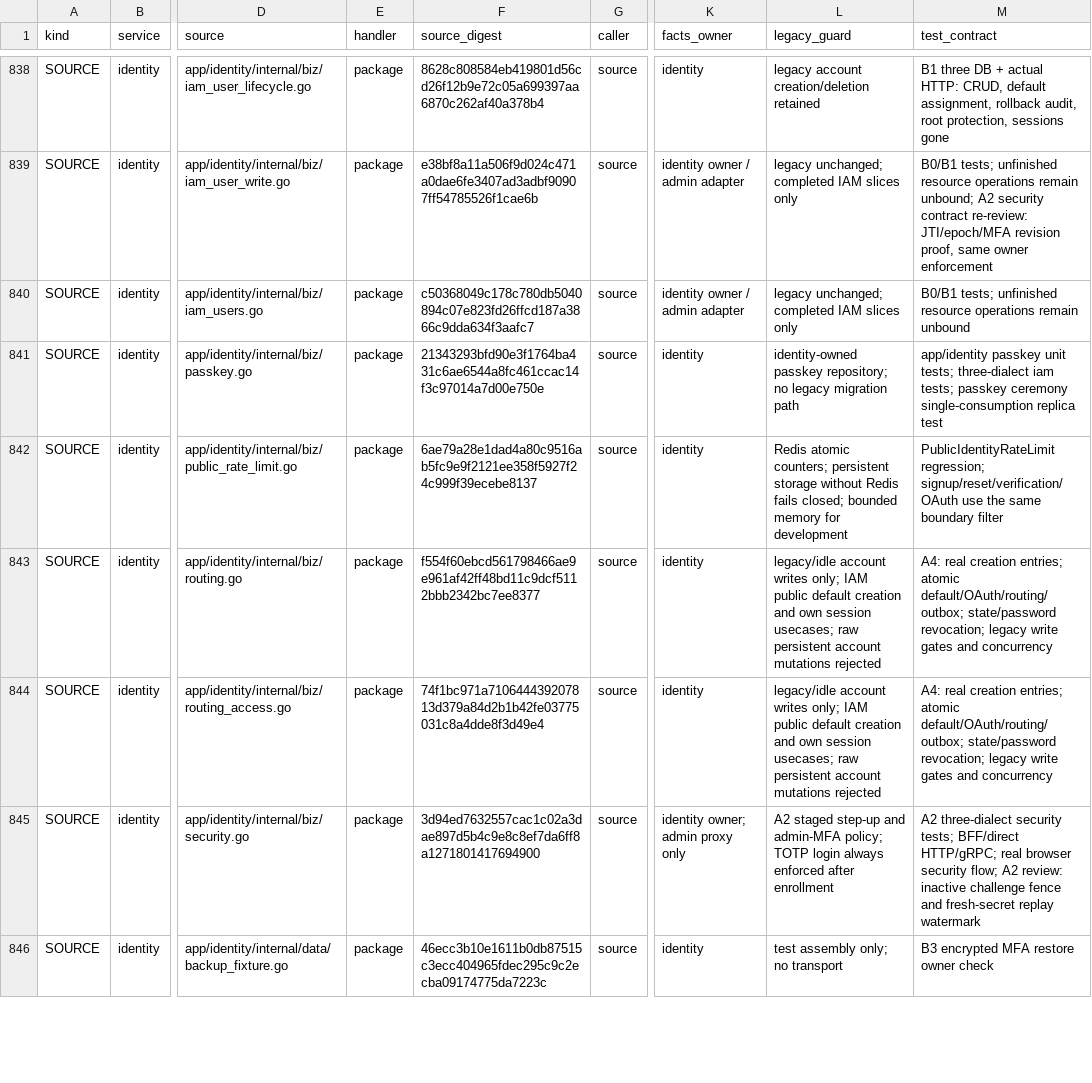
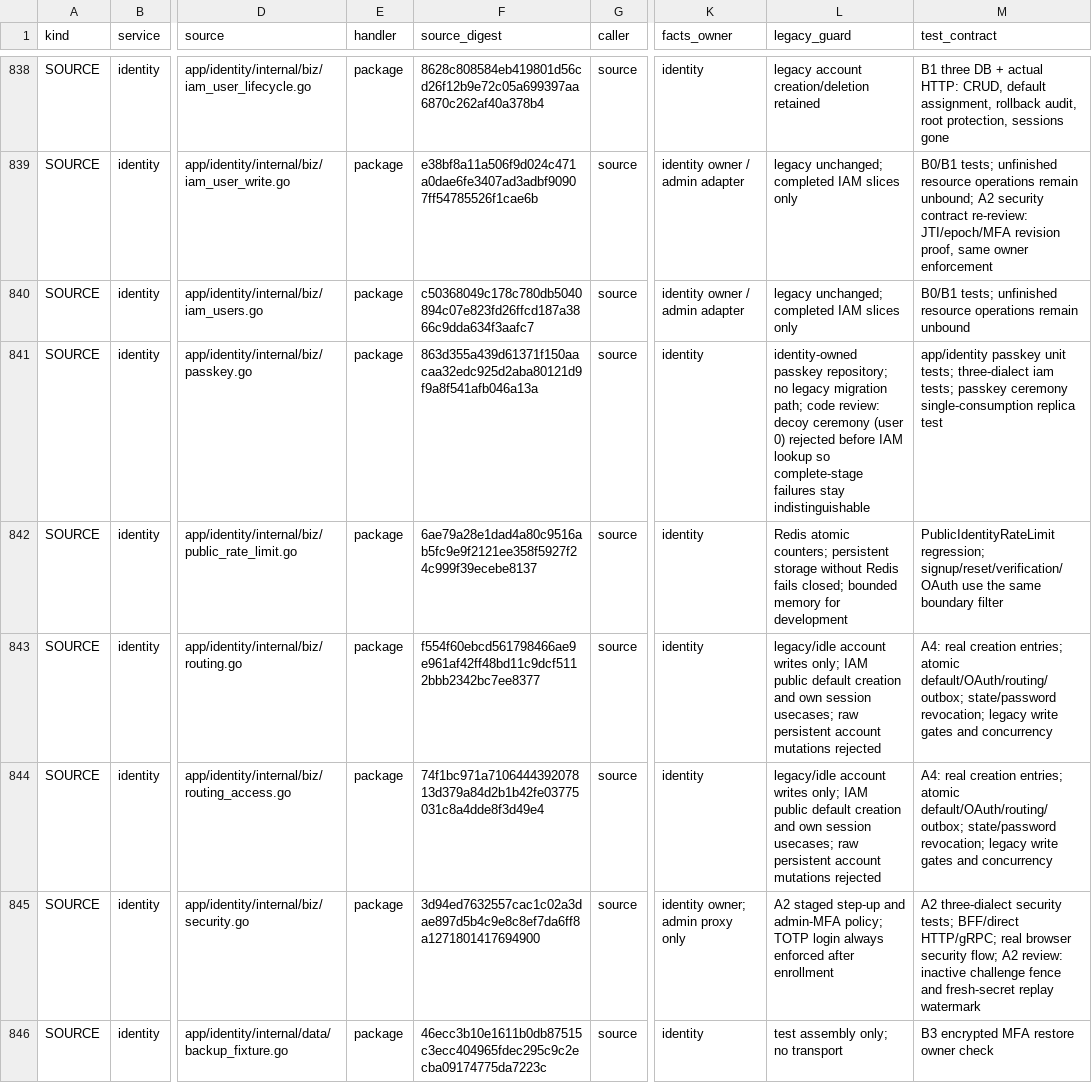
Before and after one commit to mengbin92/micro-one-api, a CSV file: docs/design/rbac/entry-matrix.csv, drawn as a sheet; only a part is shown, gaps mark what is left out; the diff covers the shown part only; the diff names each change by its address in the sheet, - before the commit and + after, or states it on an @@ line.

Commit message:
fix(identity): restore passkey decoy parity and unblock CI formatting gate
Root cause: two develop CI runs failed at Backend/Check Go formatting because app/identity/internal/data/challenge.go listed errors before encoding/hex. That step runs first, so every later Backend gate was skipped. Separately, a login decoy ceremony (user 0) reached iam.User() and produced a user-not-found error distinct from a real account's invalid assertion, making the anti-enumeration decoy observable at the complete endpoint.

Fix: gofmt the import block, group service/security.go imports, and reject user-0 ceremonies with ErrMFAInvalid before any IAM lookup or assertion parse. Add a biz regression test and a 24576-byte decode-budget boundary test, and refresh the three RBAC SOURCE digests with review notes.

Impact: identity-service only; no API, schema, config or billing changes. Passkey stays dark until RP env is configured; real-account login is unchanged. Local format/unit/race/architecture/migration/rbac/iam-browser/markdown-links/api-check gates all pass.

```diff
--- a/docs/design/rbac/entry-matrix.csv
+++ b/docs/design/rbac/entry-matrix.csv
-F841 (source_digest): 21343293bfd90e3f1764ba431c6ae6544a8fc461ccac14f3c97014a7d00e750e
+F841 (source_digest): 863d355a439d61371f150aacaa32edc925d2aba80121d9f9a8f541afb046a13a
-L841 (legacy_guard): …legacy migration path
+L841 (legacy_guard): …legacy migration path; code review: decoy ceremony (user 0) rejected before IAM lookup so complete-stage failures stay indistinguishable
```
Also changed, not shown: 4 edited cells elsewhere in this file, 5 other files.
